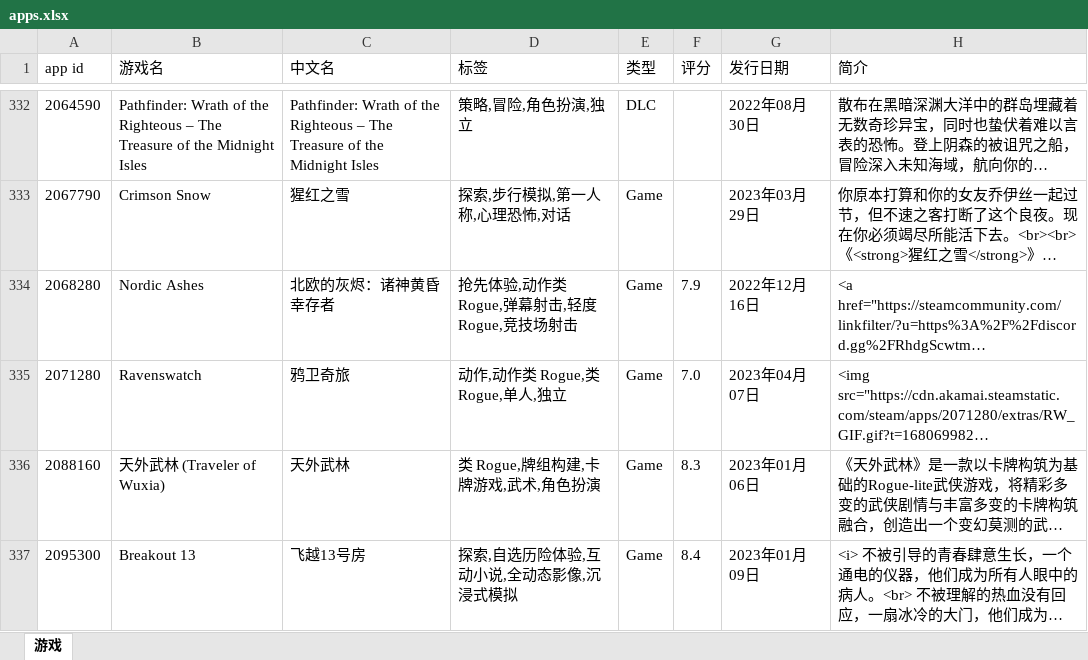
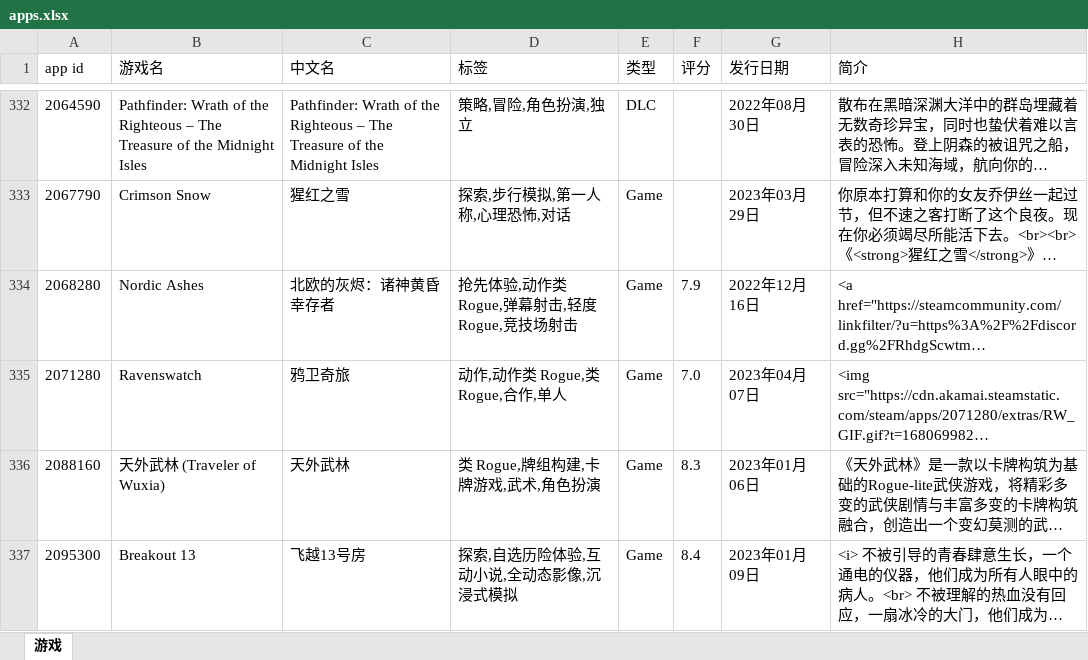
Before and after one commit to lls7890/Repository, an Excel workbook: apps.xlsx, sheet 游戏, drawn as a sheet; only a part is shown, gaps mark what is left out; long unchanged cells end in …; values as stored, in another font and other column widths than the file's, no borders; the diff covers the shown part only; the diff names each change by its address in the sheet, - before the commit and + after, or states it on an @@ line.

```diff
--- a/apps.xlsx (sheet 游戏)
+++ b/apps.xlsx (sheet 游戏)
-D335 (标签): 动作,动作类 Rogue,类 Rogue,单人,独立
+D335 (标签): 动作,动作类 Rogue,类 Rogue,合作,单人
```
Also changed, not shown: 16 edited cells elsewhere in this sheet.
